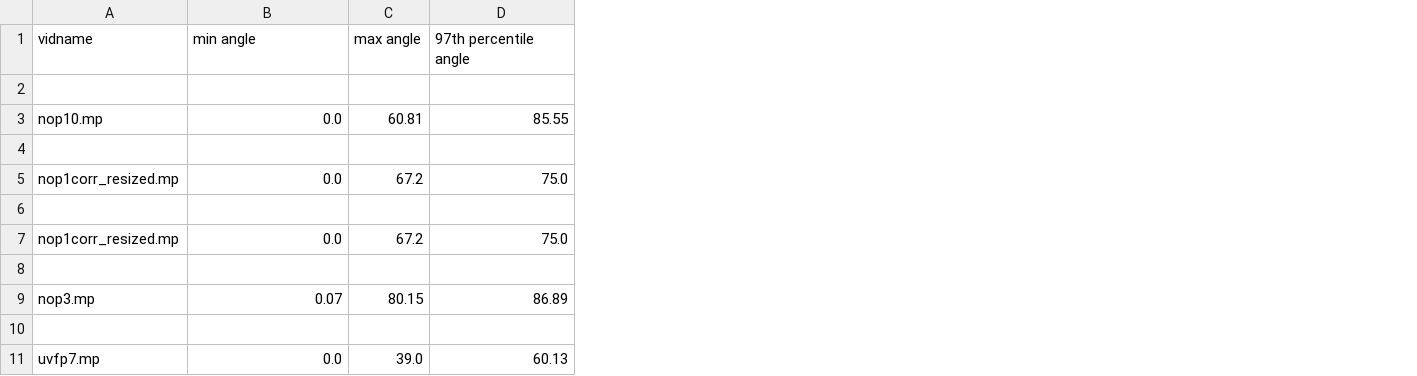
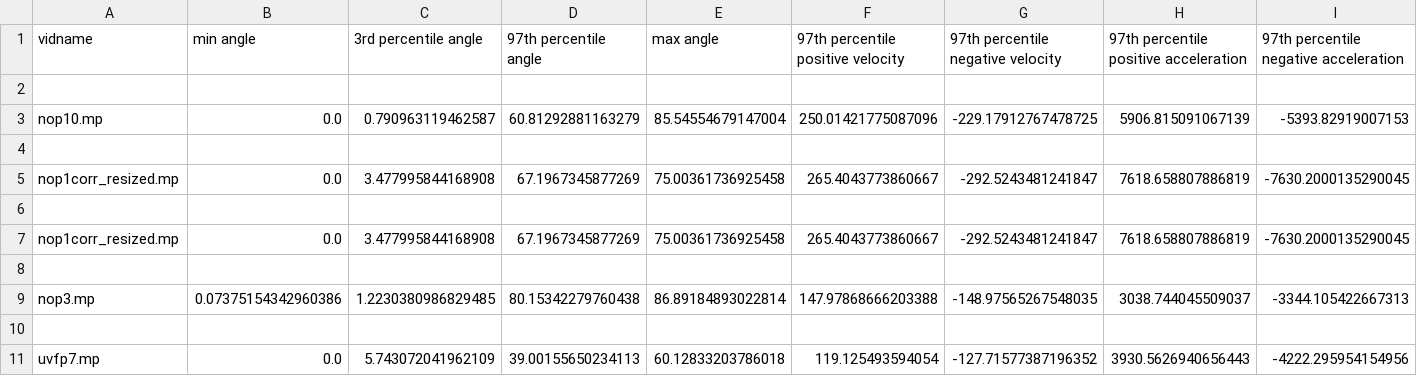
Before and after one commit to SurgicalPhotonics/AGATI, a CSV file: video_data.csv, drawn as a sheet; removed rows and columns are numbered as before the commit, all else as after; the diff names each change by its address in the sheet, - before the commit and + after, or states it on an @@ line.

Commit message:
Updated Velocity

```diff
--- a/video_data.csv
+++ b/video_data.csv
-column C (max angle), rows 3-11: 60.81 |  | 67.2 |  | 67.2 |  | 80.15 |  | 39.0
+column C (3rd percentile angle), rows 3-11: 0.790963119462587 |  | 3.477995844168908 |  | 3.477995844168908 |  | 1.2230380986829485 |  | 5.743072041962109
+column E (max angle), rows 3-11: 85.54554679147004 |  | 75.00361736925458 |  | 75.00361736925458 |  | 86.89184893022814 |  | 60.12833203786018
+column F, rows 1-11: 97th percentile positive velocity |  | 250.01421775087096 |  | 265.4043773860667 |  | 265.4043773860667 |  | 147.97868666203388 |  | 119.125493594054
+column G, rows 1-11: 97th percentile negative velocity |  | -229.17912767478725 |  | -292.5243481241847 |  | -292.5243481241847 |  | -148.97565267548035 |  | -127.71577387196352
+column H, rows 1-11: 97th percentile positive acceleration |  | 5906.815091067139 |  | 7618.658807886819 |  | 7618.658807886819 |  | 3038.744045509037 |  | 3930.5626940656443
+column I, rows 1-11: 97th percentile negative acceleration |  | -5393.82919007153 |  | -7630.2000135290045 |  | -7630.2000135290045 |  | -3344.105422667313 |  | -4222.295954154956
-D3 (97th percentile angle): 85.55
+D3 (97th percentile angle): 60.81292881163279
-D5 (97th percentile angle): 75.0
+D5 (97th percentile angle): 67.1967345877269
-D7 (97th percentile angle): 75.0
+D7 (97th percentile angle): 67.1967345877269
-B9 (min angle): 0.07
+B9 (min angle): 0.07375154342960386
-D9 (97th percentile angle): 86.89
+D9 (97th percentile angle): 80.15342279760438
-D11 (97th percentile angle): 60.13
+D11 (97th percentile angle): 39.00155650234113
```
Also changed, not shown: 11 other files.
